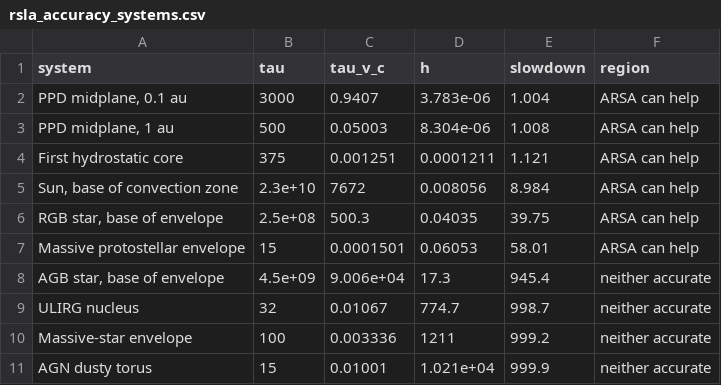
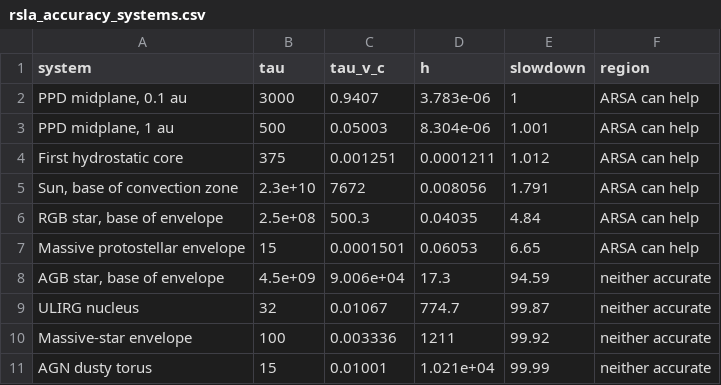
Before and after one commit to chongchonghe/paper-ARSA, a CSV file: data/rsla_accuracy_systems.csv, drawn as a sheet.

Commit message:
data: Fig. 1 and Table 1 rebuilt at phi0 = 0.01

```diff
--- a/data/rsla_accuracy_systems.csv
+++ b/data/rsla_accuracy_systems.csv
@@ -1,11 +1,11 @@
 system,tau,tau_v_c,h,slowdown,region
-"PPD midplane, 0.1 au",3000,0.9407,3.783e-06,1.004,ARSA can help
-"PPD midplane, 1 au",500,0.05003,8.304e-06,1.008,ARSA can help
-"First hydrostatic core",375,0.001251,0.0001211,1.121,ARSA can help
-"Sun, base of convection zone",2.3e+10,7672,0.008056,8.984,ARSA can help
-"RGB star, base of envelope",2.5e+08,500.3,0.04035,39.75,ARSA can help
-"Massive protostellar envelope",15,0.0001501,0.06053,58.01,ARSA can help
-"AGB star, base of envelope",4.5e+09,9.006e+04,17.3,945.4,neither accurate
-"ULIRG nucleus",32,0.01067,774.7,998.7,neither accurate
-"Massive-star envelope",100,0.003336,1211,999.2,neither accurate
-"AGN dusty torus",15,0.01001,1.021e+04,999.9,neither accurate
+"PPD midplane, 0.1 au",3000,0.9407,3.783e-06,1,ARSA can help
+"PPD midplane, 1 au",500,0.05003,8.304e-06,1.001,ARSA can help
+"First hydrostatic core",375,0.001251,0.0001211,1.012,ARSA can help
+"Sun, base of convection zone",2.3e+10,7672,0.008056,1.791,ARSA can help
+"RGB star, base of envelope",2.5e+08,500.3,0.04035,4.84,ARSA can help
+"Massive protostellar envelope",15,0.0001501,0.06053,6.65,ARSA can help
+"AGB star, base of envelope",4.5e+09,9.006e+04,17.3,94.59,neither accurate
+"ULIRG nucleus",32,0.01067,774.7,99.87,neither accurate
+"Massive-star envelope",100,0.003336,1211,99.92,neither accurate
+"AGN dusty torus",15,0.01001,1.021e+04,99.99,neither accurate
```
Also changed, not shown: 4 other files.
